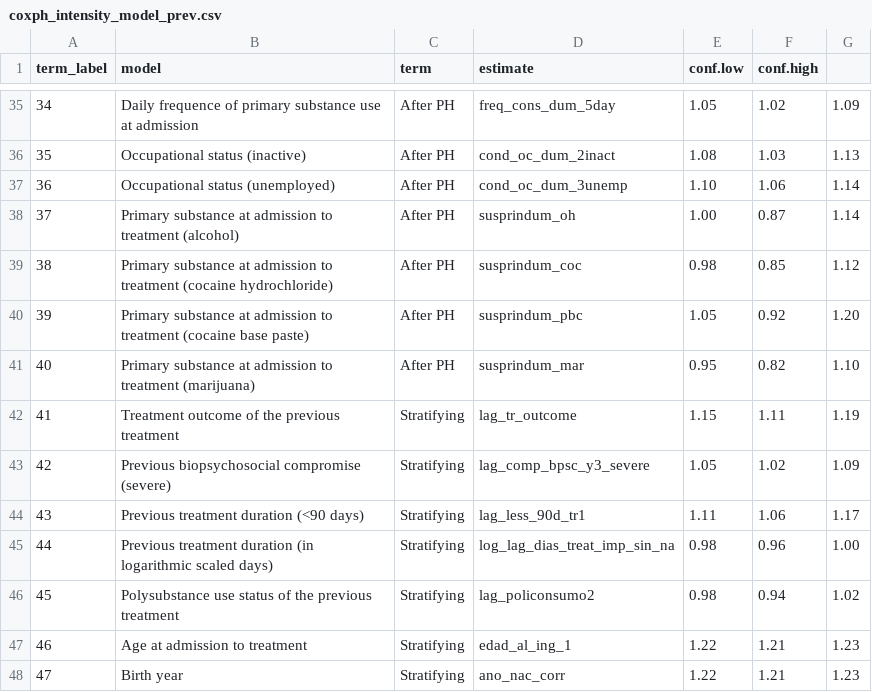
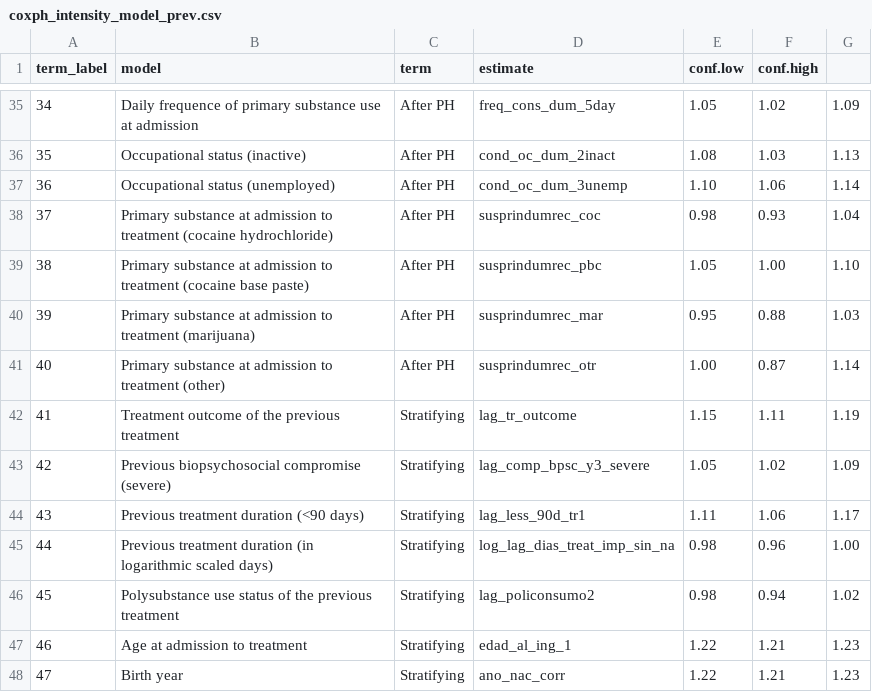
Before and after one commit to FONDECYTACC/nDP, a CSV file: _proposal_grant/2023/coxph_intensity_model_prev.csv, drawn as a sheet; only a part is shown, gaps mark what is left out; the diff covers the shown part only.

```diff
--- a/_proposal_grant/2023/coxph_intensity_model_prev.csv
+++ b/_proposal_grant/2023/coxph_intensity_model_prev.csv
@@ -37,6 +37,6 @@
 "36"	"Occupational status (unemployed)"	"After PH"	"cond_oc_dum_3unemp"	"1.10"	"1.06"	"1.14"
-"37"	"Primary substance at admission to treatment (alcohol)"	"After PH"	"susprindum_oh"	"1.00"	"0.87"	"1.14"
-"38"	"Primary substance at admission to treatment (cocaine hydrochloride)"	"After PH"	"susprindum_coc"	"0.98"	"0.85"	"1.12"
-"39"	"Primary substance at admission to treatment (cocaine base paste)"	"After PH"	"susprindum_pbc"	"1.05"	"0.92"	"1.20"
-"40"	"Primary substance at admission to treatment (marijuana)"	"After PH"	"susprindum_mar"	"0.95"	"0.82"	"1.10"
+"37"	"Primary substance at admission to treatment (cocaine hydrochloride)"	"After PH"	"susprindumrec_coc"	"0.98"	"0.93"	"1.04"
+"38"	"Primary substance at admission to treatment (cocaine base paste)"	"After PH"	"susprindumrec_pbc"	"1.05"	"1.00"	"1.10"
+"39"	"Primary substance at admission to treatment (marijuana)"	"After PH"	"susprindumrec_mar"	"0.95"	"0.88"	"1.03"
+"40"	"Primary substance at admission to treatment (other)"	"After PH"	"susprindumrec_otr"	"1.00"	"0.87"	"1.14"
 "41"	"Treatment outcome of the previous treatment"	"Stratifying"	"lag_tr_outcome"	"1.15"	"1.11"	"1.19"
```
Also changed, not shown: 119 edited cells elsewhere in this file, _proposal_grant/2023/baseline_psu_desc_subsamp_smd.csv, _proposal_grant/2023/gee_240515.csv, 12 other files.
